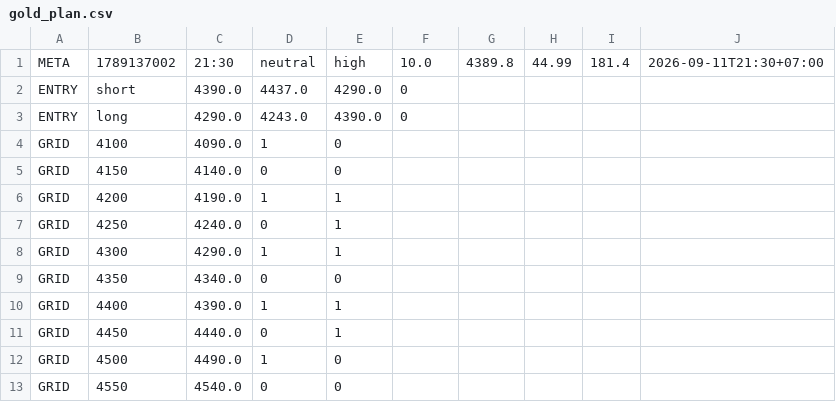
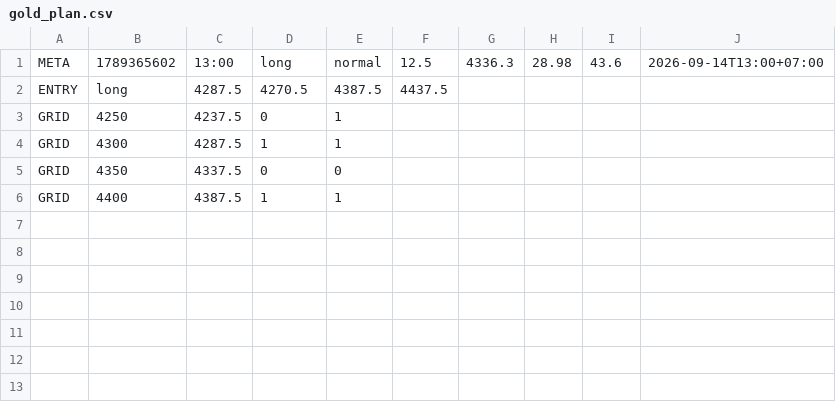
Before and after one commit to perpetualpp-rgb/gold-oi-dashboard, a CSV file: data/gold_plan.csv, drawn as a sheet.

Commit message:
Auto plan 13:00 2026-09-14

```diff
--- a/data/gold_plan.csv
+++ b/data/gold_plan.csv
@@ -1,13 +1,6 @@
-META,1789137002,21:30,neutral,high,10.0,4389.8,44.99,181.4,2026-09-11T21:30+07:00
-ENTRY,short,4390.0,4437.0,4290.0,0
-ENTRY,long,4290.0,4243.0,4390.0,0
-GRID,4100,4090.0,1,0
-GRID,4150,4140.0,0,0
-GRID,4200,4190.0,1,1
-GRID,4250,4240.0,0,1
-GRID,4300,4290.0,1,1
-GRID,4350,4340.0,0,0
-GRID,4400,4390.0,1,1
-GRID,4450,4440.0,0,1
-GRID,4500,4490.0,1,0
-GRID,4550,4540.0,0,0
+META,1789365602,13:00,long,normal,12.5,4336.3,28.98,43.6,2026-09-14T13:00+07:00
+ENTRY,long,4287.5,4270.5,4387.5,4437.5
+GRID,4250,4237.5,0,1
+GRID,4300,4287.5,1,1
+GRID,4350,4337.5,0,0
+GRID,4400,4387.5,1,1
```
Also changed, not shown: 6 other files.
